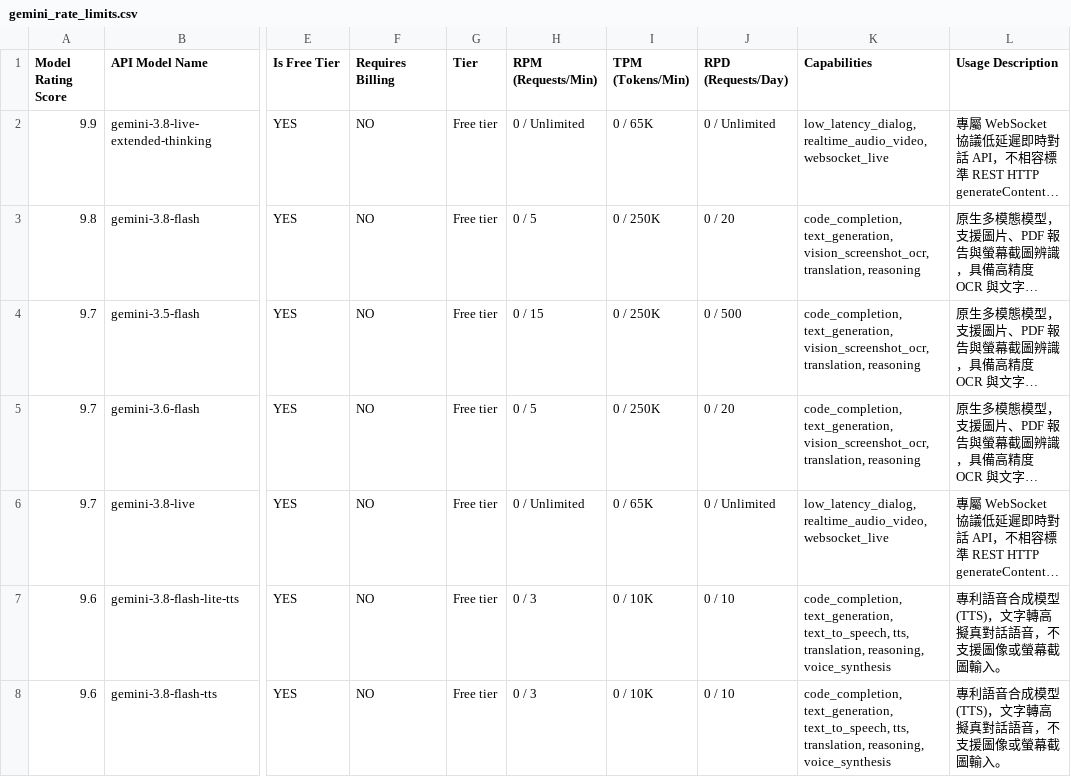
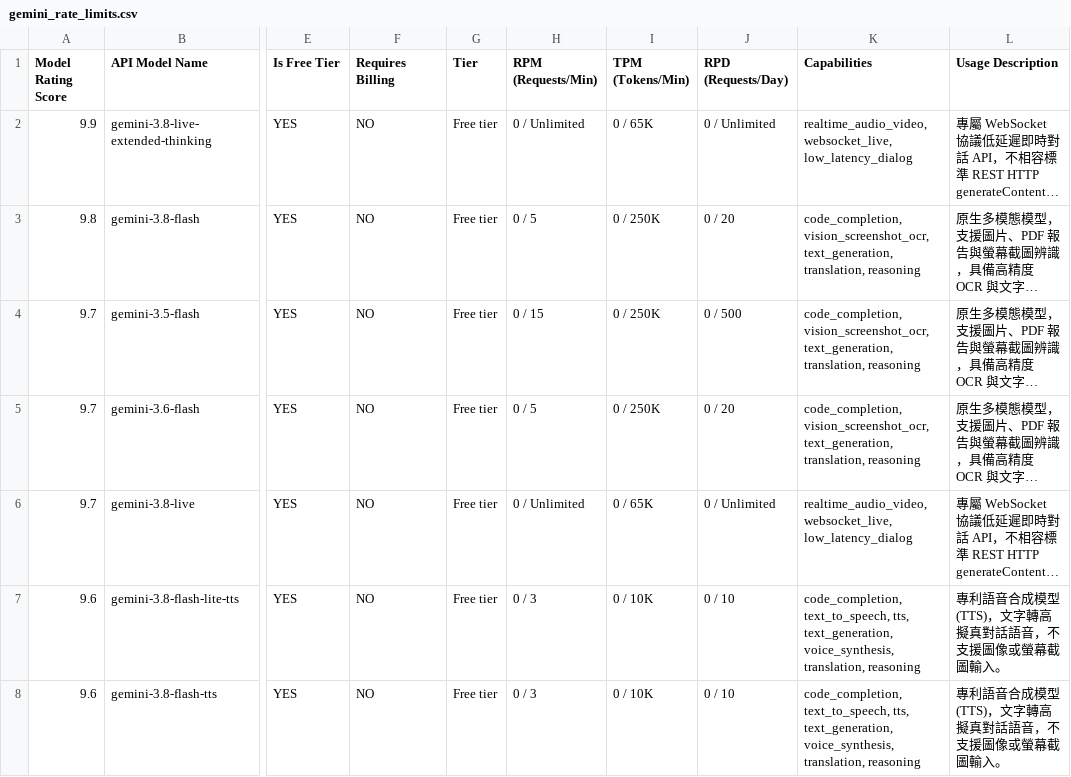
Before and after one commit to 9908gg-art/gemini-quota-fetcher, a CSV file: gemini_rate_limits.csv, drawn as a sheet; only a part is shown, gaps mark what is left out; long unchanged cells end in …; the diff covers the shown part only; the diff names each change by its address in the sheet, - before the commit and + after, or states it on an @@ line.

```diff
--- a/gemini_rate_limits.csv
+++ b/gemini_rate_limits.csv
-K2 (Capabilities): low_latency_dialog, realtime_audio_video, websocket_live
+K2 (Capabilities): realtime_audio_video, websocket_live, low_latency_dialog
-K3:K5 (Capabilities): code_completion, text_generation, vision_screenshot_ocr, translation, reasoning
+K3:K5 (Capabilities): code_completion, vision_screenshot_ocr, text_generation, translation, reasoning
-K6 (Capabilities): low_latency_dialog, realtime_audio_video, websocket_live
+K6 (Capabilities): realtime_audio_video, websocket_live, low_latency_dialog
-K7:K8 (Capabilities): code_completion, text_generation, text_to_speech, tts, translation, reasoning, voice_synthesis
+K7:K8 (Capabilities): code_completion, text_to_speech, tts, text_generation, voice_synthesis, translation, reasoning
```
Also changed, not shown: 1 added row, 1 removed row, 2 moved rows and 111 edited cells elsewhere in this file, 2 other files.
